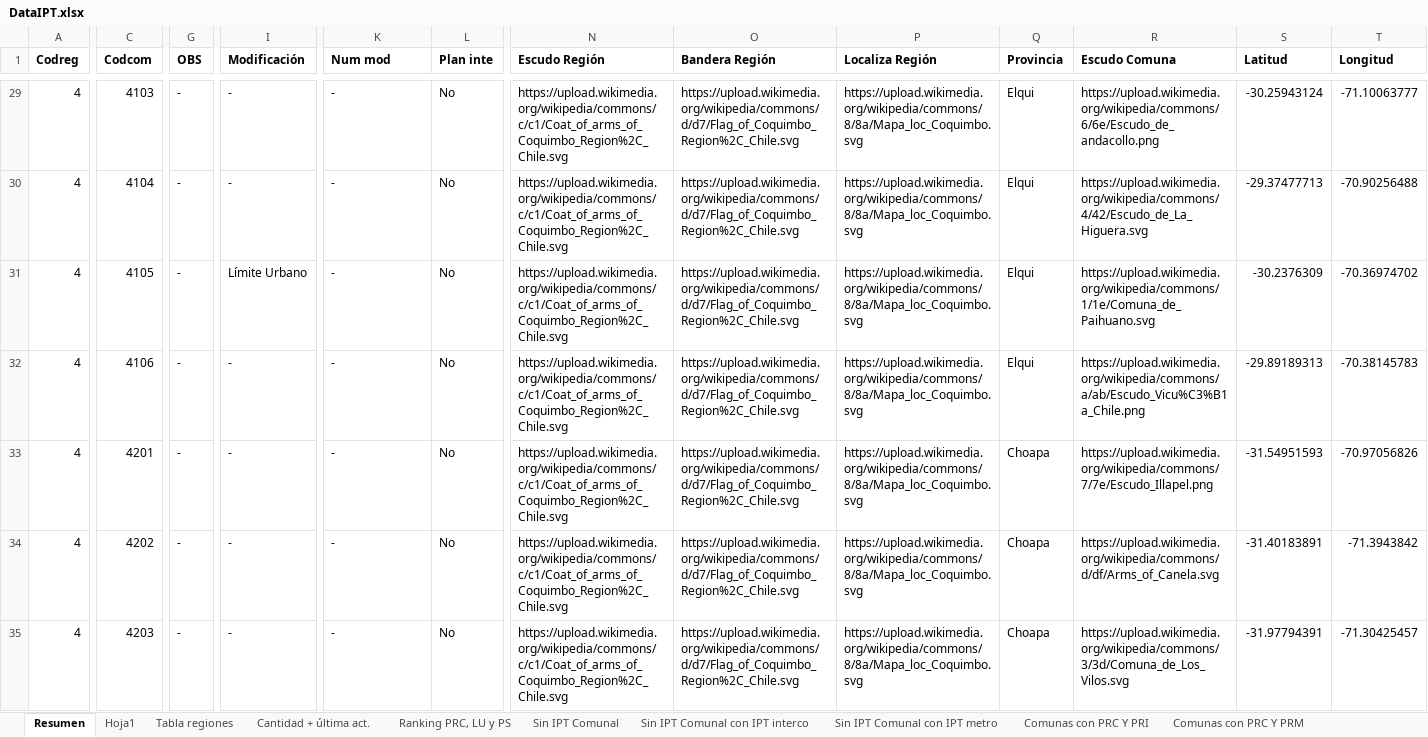
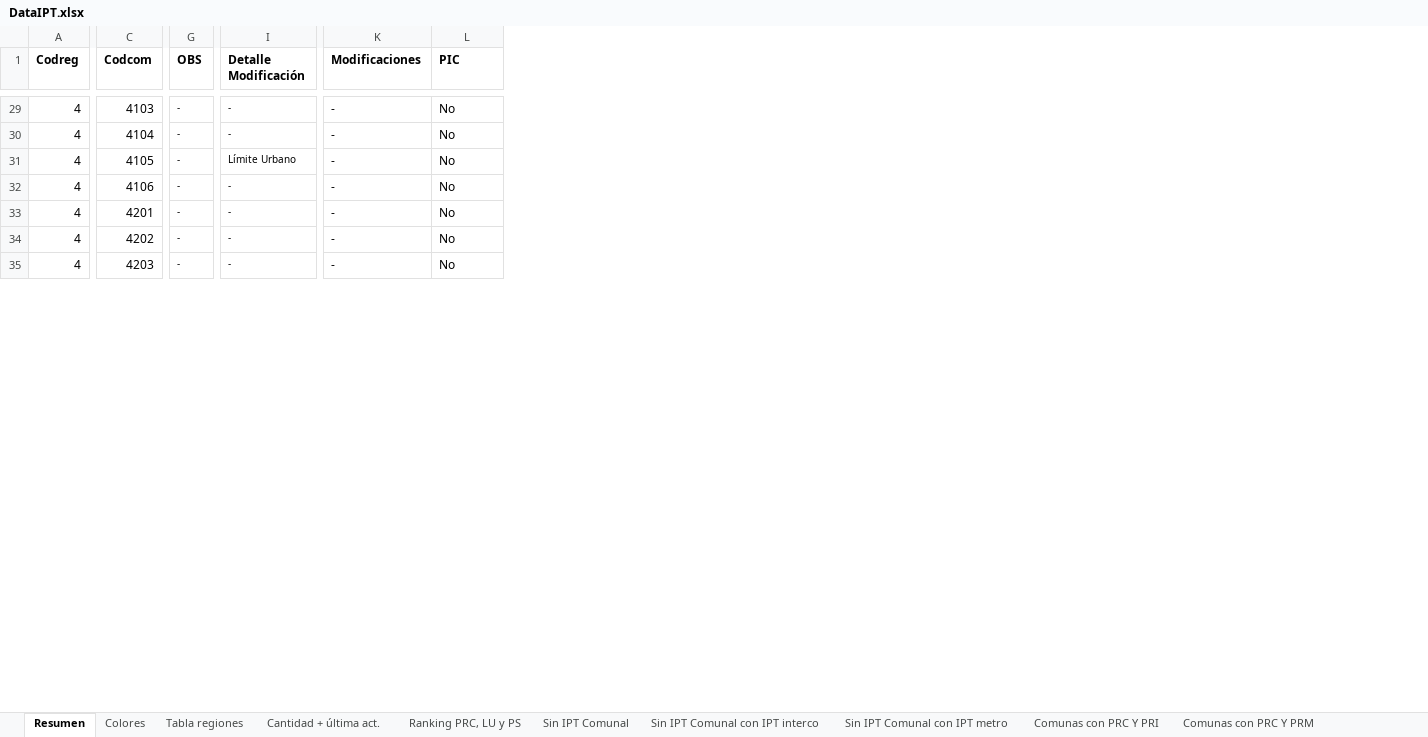
Before and after one commit to Sud-Austral/DATA-IPT, an Excel workbook: DataIPT.xlsx, sheet Resumen, drawn as a sheet; only a part is shown, gaps mark what is left out; values as stored, in another font and other column widths than the file's, no borders; table styles not drawn; the diff covers the shown part only; the diff names each change by its address in the sheet, - before the commit and + after, or states it on an @@ line.

```diff
--- a/DataIPT.xlsx (sheet Resumen)
+++ b/DataIPT.xlsx (sheet Resumen)
-sheet tab: Hoja1
+sheet tab: Colores
-column N (Escudo Región), rows 29-35: all https://upload.wikimedia.org/wikipedia/commons/c/c1/Coat_of_arms_of_Coquimbo_Region%2C_Chile.svg
-column O (Bandera Región), rows 29-35: all https://upload.wikimedia.org/wikipedia/commons/d/d7/Flag_of_Coquimbo_Region%2C_Chile.svg
-column P (Localiza Región), rows 29-35: all https://upload.wikimedia.org/wikipedia/commons/8/8a/Mapa_loc_Coquimbo.svg
-column Q (Provincia), rows 29-35: Elqui | Elqui | Elqui | Elqui | Choapa | Choapa | Choapa
-column R (Escudo Comuna), rows 29-35: https://upload.wikimedia.org/wikipedia/commons/6/6e/Escudo_de_andacollo.png | https://upload.wikimedia.org/wikipedia/commons/4/42/Escudo_de_La_Higuera.svg | https://upload.wikimedia.org/wikipedia/commons/1/1e/Comuna_de_Paihuano.svg | https://upload.wikimedia.org/wikipedia/commons/a/ab/Escudo_Vicu%C3%B1a_Chile.png | https://upload.wikimedia.org/wikipedia/commons/7/7e/Escudo_Illapel.png | https://upload.wikimedia.org/wikipedia/commons/d/df/Arms_of_Canela.svg | https://upload.wikimedia.org/wikipedia/commons/3/3d/Comuna_de_Los_Vilos.svg
-column S (Latitud), rows 29-35: -30.25943124 | -29.37477713 | -30.2376309 | -29.89189313 | -31.54951593 | -31.40183891 | -31.97794391
-column T (Longitud), rows 29-35: -71.10063777 | -70.90256488 | -70.36974702 | -70.38145783 | -70.97056826 | -71.3943842 | -71.30425457
-I1: Modificación
+I1: Detalle Modificación
-K1: Num mod
+K1: Modificaciones
-L1: Plan inte
+L1: PIC
@@ G29:G35 text size: smaller @@
@@ I29:I35 text size: smaller @@
```
Also changed, not shown: cell formats elsewhere in this sheet, sheet Cantidad + última act., sheet Tabla regiones, sheet Colores, hidden cells, 1 other file.
